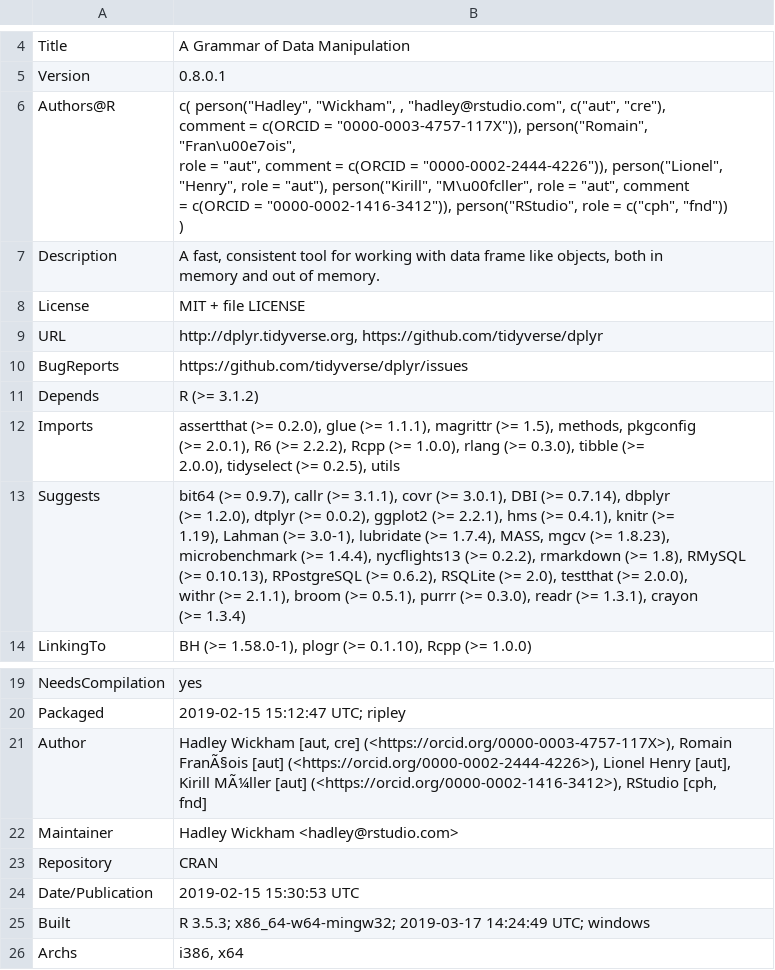
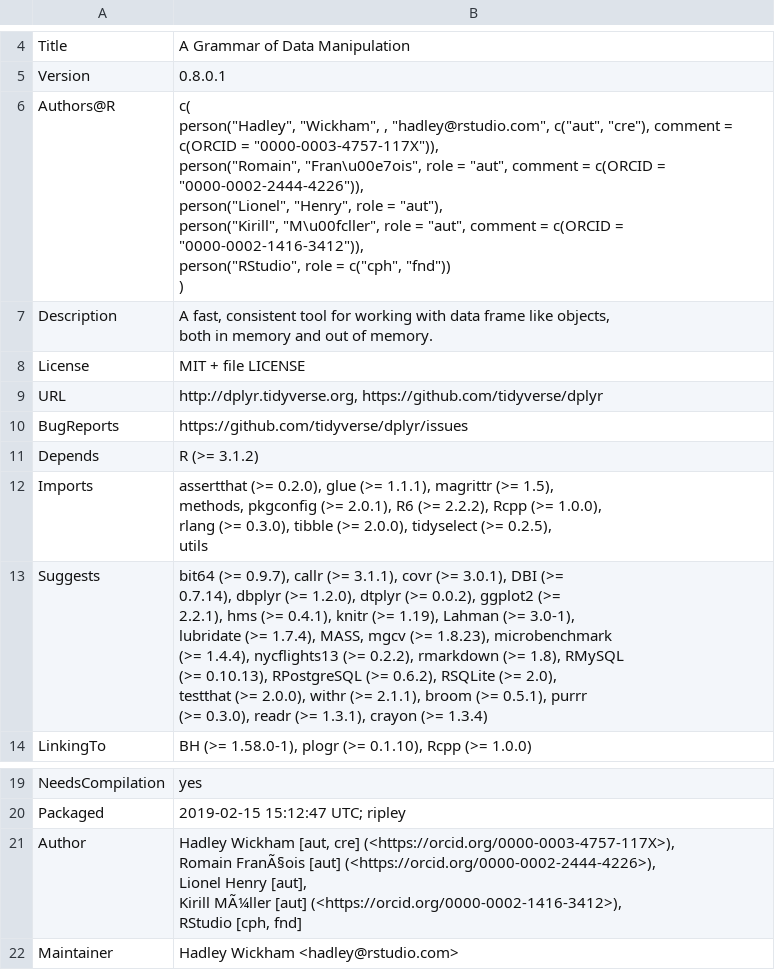
Before and after one commit to pharmaR/rpharma2019, a CSV file: risk_metrics/app/data/DCF_processed/dplyr.csv, drawn as a sheet; only a part is shown, gaps mark what is left out; the shorter side is filled out with more unchanged rows.

```diff
--- a/risk_metrics/app/data/DCF_processed/dplyr.csv
+++ b/risk_metrics/app/data/DCF_processed/dplyr.csv
@@ -5,10 +5,11 @@ Title,A Grammar of Data Manipulation
 Version,0.8.0.1
-Authors@R,"c( person(""Hadley"", ""Wickham"", , ""hadley@rstudio.com"", c(""aut"", ""cre""),
-comment = c(ORCID = ""0000-0003-4757-117X"")), person(""Romain"", ""Fran\u00e7ois"",
-role = ""aut"", comment = c(ORCID = ""0000-0002-2444-4226"")), person(""Lionel"",
-""Henry"", role = ""aut""), person(""Kirill"", ""M\u00fcller"", role = ""aut"", comment
-= c(ORCID = ""0000-0002-1416-3412"")), person(""RStudio"", role = c(""cph"", ""fnd""))
-)"
-Description,"A fast, consistent tool for working with data frame like objects, both in
-memory and out of memory."
+Authors@R,"c(
+person(""Hadley"", ""Wickham"", , ""hadley@rstudio.com"", c(""aut"", ""cre""), comment = c(ORCID = ""0000-0003-4757-117X"")),
+person(""Romain"", ""Fran\u00e7ois"", role = ""aut"", comment = c(ORCID = ""0000-0002-2444-4226"")),
+person(""Lionel"", ""Henry"", role = ""aut""),
+person(""Kirill"", ""M\u00fcller"", role = ""aut"", comment = c(ORCID = ""0000-0002-1416-3412"")),
+person(""RStudio"", role = c(""cph"", ""fnd""))
+)"
+Description,"A fast, consistent tool for working with data frame like objects,
+both in memory and out of memory."
 License,MIT + file LICENSE
@@ -17,12 +18,14 @@ BugReports,https://github.com/tidyverse/dplyr/issues
 Depends,R (>= 3.1.2)
-Imports,"assertthat (>= 0.2.0), glue (>= 1.1.1), magrittr (>= 1.5), methods, pkgconfig
-(>= 2.0.1), R6 (>= 2.2.2), Rcpp (>= 1.0.0), rlang (>= 0.3.0), tibble (>=
-2.0.0), tidyselect (>= 0.2.5), utils"
-Suggests,"bit64 (>= 0.9.7), callr (>= 3.1.1), covr (>= 3.0.1), DBI (>= 0.7.14), dbplyr
-(>= 1.2.0), dtplyr (>= 0.0.2), ggplot2 (>= 2.2.1), hms (>= 0.4.1), knitr (>=
-1.19), Lahman (>= 3.0-1), lubridate (>= 1.7.4), MASS, mgcv (>= 1.8.23),
-microbenchmark (>= 1.4.4), nycflights13 (>= 0.2.2), rmarkdown (>= 1.8), RMySQL
-(>= 0.10.13), RPostgreSQL (>= 0.6.2), RSQLite (>= 2.0), testthat (>= 2.0.0),
-withr (>= 2.1.1), broom (>= 0.5.1), purrr (>= 0.3.0), readr (>= 1.3.1), crayon
-(>= 1.3.4)"
+Imports,"assertthat (>= 0.2.0), glue (>= 1.1.1), magrittr (>= 1.5),
+methods, pkgconfig (>= 2.0.1), R6 (>= 2.2.2), Rcpp (>= 1.0.0),
+rlang (>= 0.3.0), tibble (>= 2.0.0), tidyselect (>= 0.2.5),
+utils"
+Suggests,"bit64 (>= 0.9.7), callr (>= 3.1.1), covr (>= 3.0.1), DBI (>=
+0.7.14), dbplyr (>= 1.2.0), dtplyr (>= 0.0.2), ggplot2 (>=
+2.2.1), hms (>= 0.4.1), knitr (>= 1.19), Lahman (>= 3.0-1),
+lubridate (>= 1.7.4), MASS, mgcv (>= 1.8.23), microbenchmark
+(>= 1.4.4), nycflights13 (>= 0.2.2), rmarkdown (>= 1.8), RMySQL
+(>= 0.10.13), RPostgreSQL (>= 0.6.2), RSQLite (>= 2.0),
+testthat (>= 2.0.0), withr (>= 2.1.1), broom (>= 0.5.1), purrr
+(>= 0.3.0), readr (>= 1.3.1), crayon (>= 1.3.4)"
 LinkingTo,"BH (>= 1.58.0-1), plogr (>= 0.1.10), Rcpp (>= 1.0.0)"
@@ -34,6 +37,7 @@ NeedsCompilation,yes
 Packaged,2019-02-15 15:12:47 UTC; ripley
-Author,"Hadley Wickham [aut, cre] (<https://orcid.org/0000-0003-4757-117X>), Romain
-FranÃ§ois [aut] (<https://orcid.org/0000-0002-2444-4226>), Lionel Henry [aut],
-Kirill MÃ¼ller [aut] (<https://orcid.org/0000-0002-1416-3412>), RStudio [cph,
-fnd]"
+Author,"Hadley Wickham [aut, cre] (<https://orcid.org/0000-0003-4757-117X>),
+Romain FranÃ§ois [aut] (<https://orcid.org/0000-0002-2444-4226>),
+Lionel Henry [aut],
+Kirill MÃ¼ller [aut] (<https://orcid.org/0000-0002-1416-3412>),
+RStudio [cph, fnd]"
 Maintainer,Hadley Wickham <hadley@rstudio.com>
```
Also changed, not shown: risk_metrics/app/data/DCF_processed/RBesT.csv, risk_metrics/app/data/DCF_processed/broom.csv, 16 other files.
